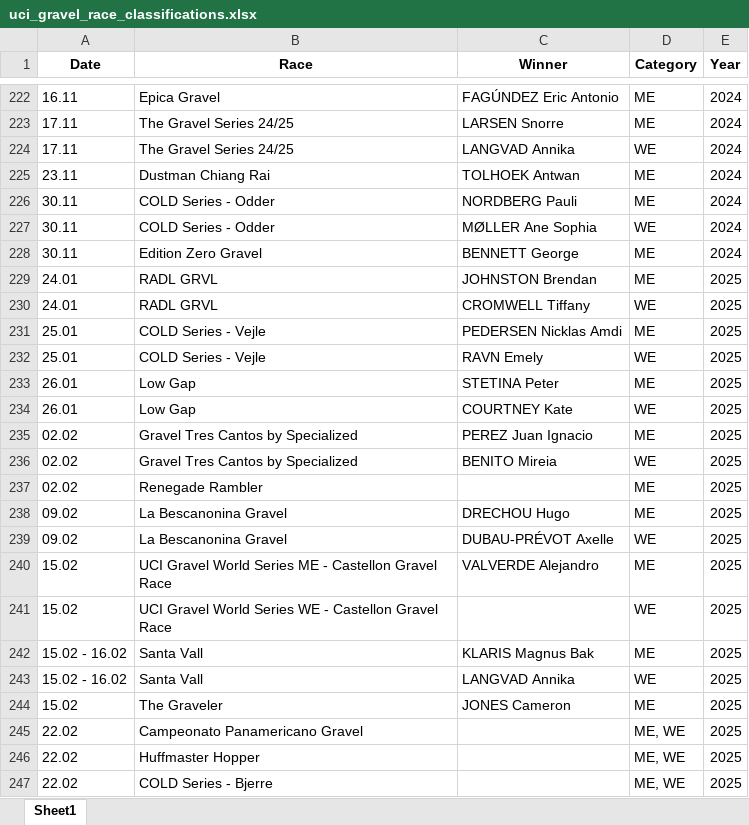
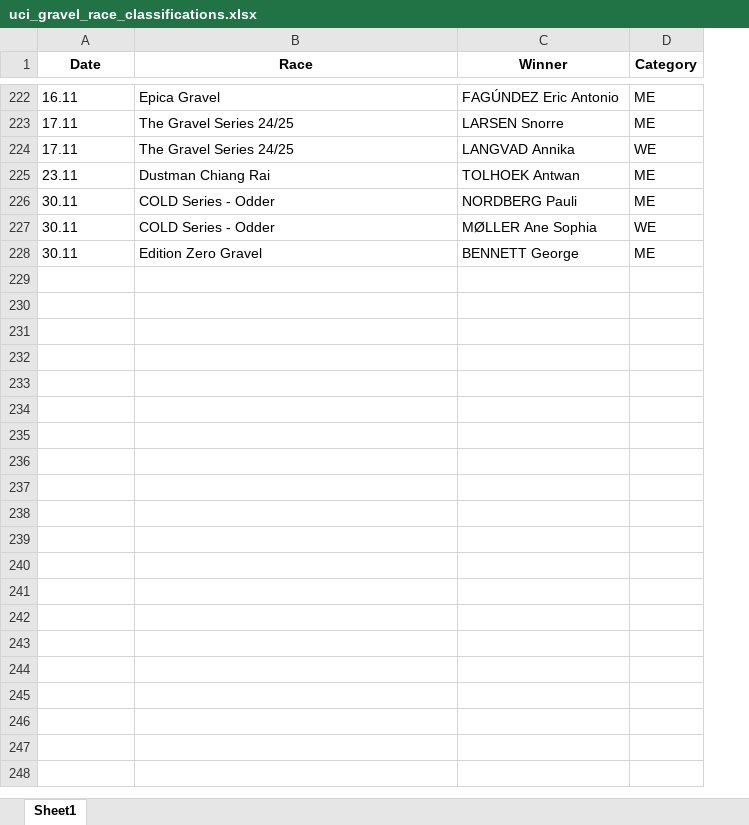
Before and after one commit to mikeriello/Cycling-Monument-Capstone, an Excel workbook: notebooks/Archive/uci_gravel_race_classifications.xlsx, sheet Sheet1, drawn as a sheet; only a part is shown, gaps mark what is left out; values as stored, in another font and other column widths than the file's, no borders; the diff covers the shown part only; the diff names each change by its address in the sheet, - before the commit and + after, or states it on an @@ line.

```diff
--- a/notebooks/Archive/uci_gravel_race_classifications.xlsx (sheet Sheet1)
+++ b/notebooks/Archive/uci_gravel_race_classifications.xlsx (sheet Sheet1)
-column E (Year), rows 222-228: all 2024
-row 229: 24.01 | RADL GRVL | JOHNSTON Brendan | ME | 2025
-row 230: 24.01 | RADL GRVL | CROMWELL Tiffany | WE | 2025
-row 231: 25.01 | COLD Series - Vejle | PEDERSEN Nicklas Amdi | ME | 2025
-row 232: 25.01 | COLD Series - Vejle | RAVN Emely | WE | 2025
-row 233: 26.01 | Low Gap | STETINA Peter | ME | 2025
-row 234: 26.01 | Low Gap | COURTNEY Kate | WE | 2025
-row 235: 02.02 | Gravel Tres Cantos by Specialized | PEREZ Juan Ignacio | ME | 2025
-row 236: 02.02 | Gravel Tres Cantos by Specialized | BENITO Mireia | WE | 2025
-row 237: 02.02 | Renegade Rambler |  | ME | 2025
-row 238: 09.02 | La Bescanonina Gravel | DRECHOU Hugo | ME | 2025
-row 239: 09.02 | La Bescanonina Gravel | DUBAU-PRÉVOT Axelle | WE | 2025
-row 240: 15.02 | UCI Gravel World Series ME - Castellon Gravel Race | VALVERDE Alejandro | ME | 2025
-row 241: 15.02 | UCI Gravel World Series WE - Castellon Gravel Race |  | WE | 2025
-row 242: 15.02 - 16.02 | Santa Vall | KLARIS Magnus Bak | ME | 2025
-row 243: 15.02 - 16.02 | Santa Vall | LANGVAD Annika | WE | 2025
-row 244: 15.02 | The Graveler | JONES Cameron | ME | 2025
-row 245: 22.02 | Campeonato Panamericano Gravel |  | ME, WE | 2025
-row 246: 22.02 | Huffmaster Hopper |  | ME, WE | 2025
-row 247: 22.02 | COLD Series - Bjerre |  | ME, WE | 2025
```
Also changed, not shown: 189 removed rows and cell formats elsewhere in this sheet, 69 other files.
